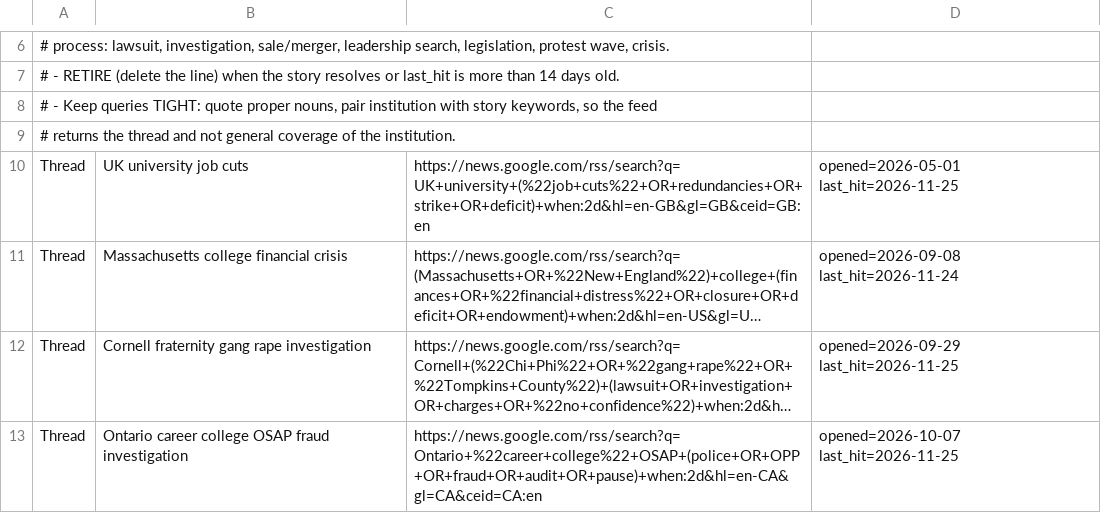
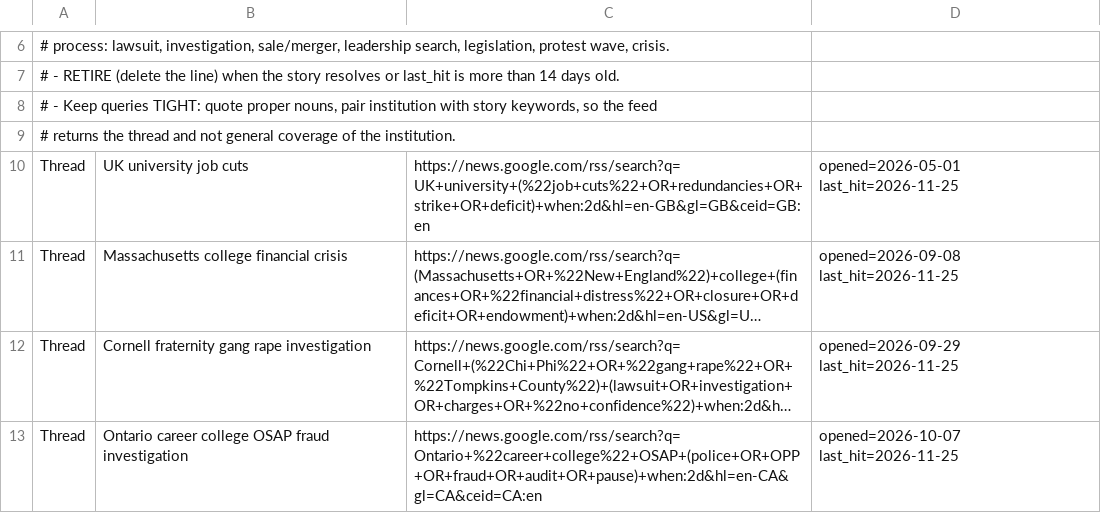
Before and after one commit to zchristensen-nu/morning-briefing, a TSV file: threads.tsv, drawn as a sheet; only a part is shown, gaps mark what is left out; long unchanged cells end in …; the diff names each change by its address in the sheet, - before the commit and + after, or states it on an @@ line.

```diff
--- a/threads.tsv
+++ b/threads.tsv
-D11: opened=2026-09-08 last_hit=2026-11-24
+D11: opened=2026-09-08 last_hit=2026-11-25
```
Also changed, not shown: 2 other files.
